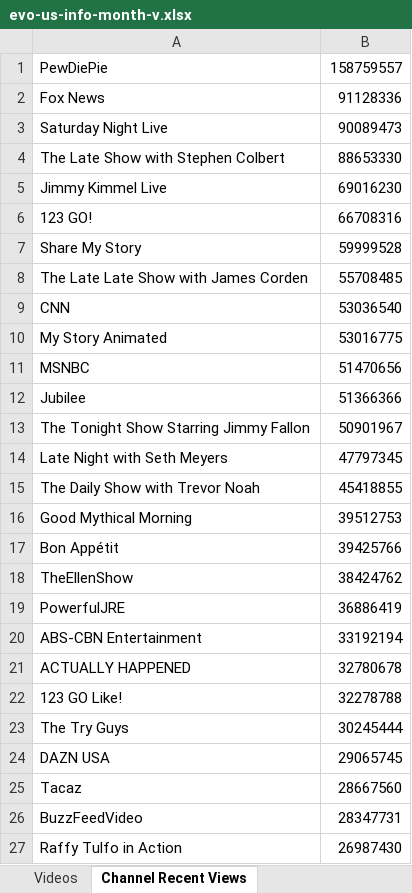
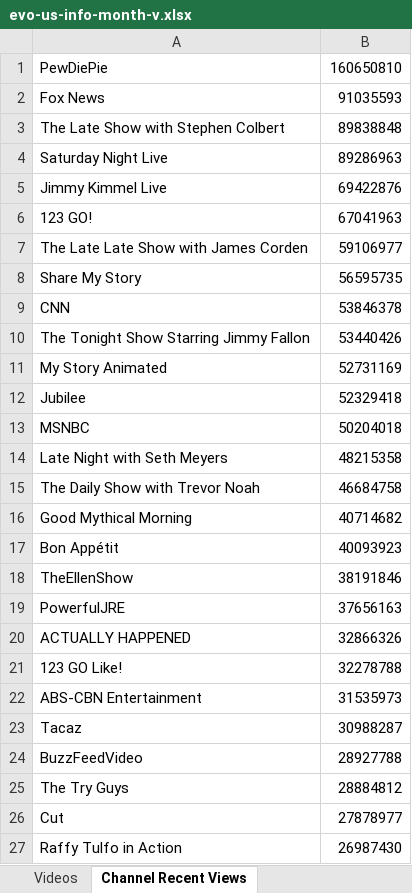
Before and after one commit to pnbt/youtube-transparency, an Excel workbook: app/assets/data/info/evo-us-info-month-v.xlsx, sheet Channel Recent Views, drawn as a sheet; only a part is shown; values as stored, in another font and other column widths than the file's, no borders; removed rows and columns are numbered as before the commit, all else as after; the diff covers the shown part only; the diff names each change by its address in the sheet, - before the commit and + after, or states it on an @@ line.

```diff
--- a/app/assets/data/info/evo-us-info-month-v.xlsx (sheet Channel Recent Views)
+++ b/app/assets/data/info/evo-us-info-month-v.xlsx (sheet Channel Recent Views)
-B1: 158759557
+B1: 160650810
-B2: 91128336
+B2: 91035593
-row 3: Saturday Night Live | 90089473
-B3: 88653330
+B3: 89838848
+row 4: Saturday Night Live | 89286963
-B5: 69016230
+B5: 69422876
-B6: 66708316
+B6: 67041963
-row 7: Share My Story | 59999528
-B7: 55708485
+B7: 59106977
+row 8: Share My Story | 56595735
-B9: 53036540
+B9: 53846378
+row 10: The Tonight Show Starring Jimmy Fallon | 53440426
-B11: 53016775
+B11: 52731169
-row 11: MSNBC | 51470656
-B12: 51366366
+B12: 52329418
-row 13: The Tonight Show Starring Jimmy Fallon | 50901967
+row 13: MSNBC | 50204018
-B14: 47797345
+B14: 48215358
-B15: 45418855
+B15: 46684758
-B16: 39512753
+B16: 40714682
-B17: 39425766
+B17: 40093923
-B18: 38424762
+B18: 38191846
-B19: 36886419
+B19: 37656163
-row 20: ABS-CBN Entertainment | 33192194
-B20: 32780678
+B20: 32866326
-row 23: The Try Guys | 30245444
-row 24: DAZN USA | 29065745
+row 22: ABS-CBN Entertainment | 31535973
-B23: 28667560
+B23: 30988287
-B24: 28347731
+B24: 28927788
+row 25: The Try Guys | 28884812
+row 26: Cut | 27878977
```
Also changed, not shown: 348 added rows, 358 removed rows and 114 edited cells elsewhere in this sheet, sheet Videos, app/assets/data/info/evo-us-info-3days-r.xlsx, app/assets/data/info/evo-us-info-3days-v.xlsx, 15 other files.
